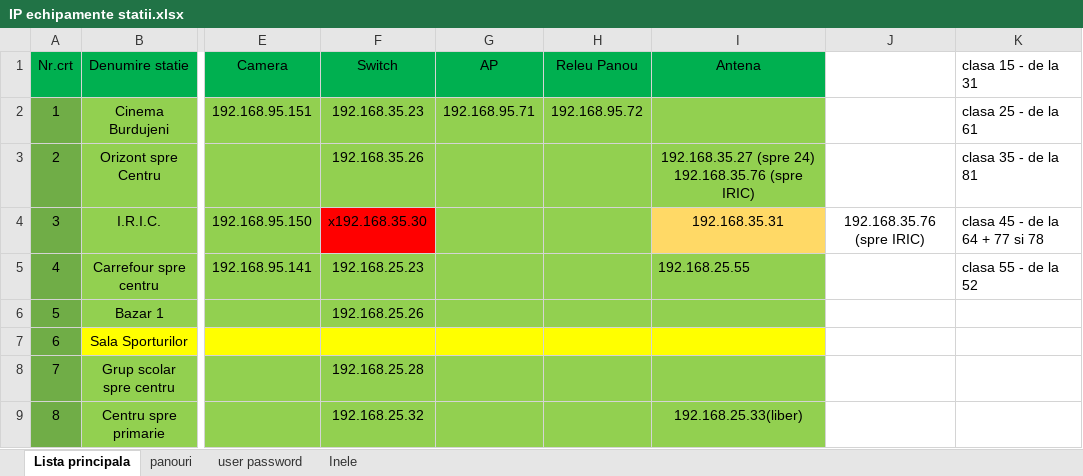
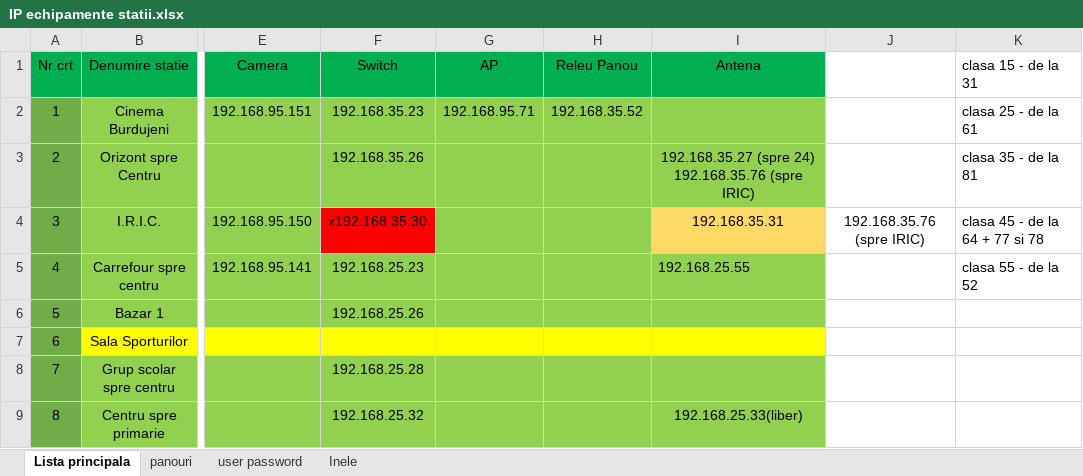
Before and after one commit to IonOleinic/TPL_Alerts2.0, an Excel workbook: lists/IP echipamente statii.xlsx, sheet Lista principala, drawn as a sheet; only a part is shown, gaps mark what is left out; values as stored, in another font and other column widths than the file's, no borders; the diff names each change by its address in the sheet, - before the commit and + after, or states it on an @@ line.

```diff
--- a/lists/IP echipamente statii.xlsx (sheet Lista principala)
+++ b/lists/IP echipamente statii.xlsx (sheet Lista principala)
-H2: 192.168.95.72
+H2: 192.168.35.52
```
Also changed, not shown: 6 other files.
